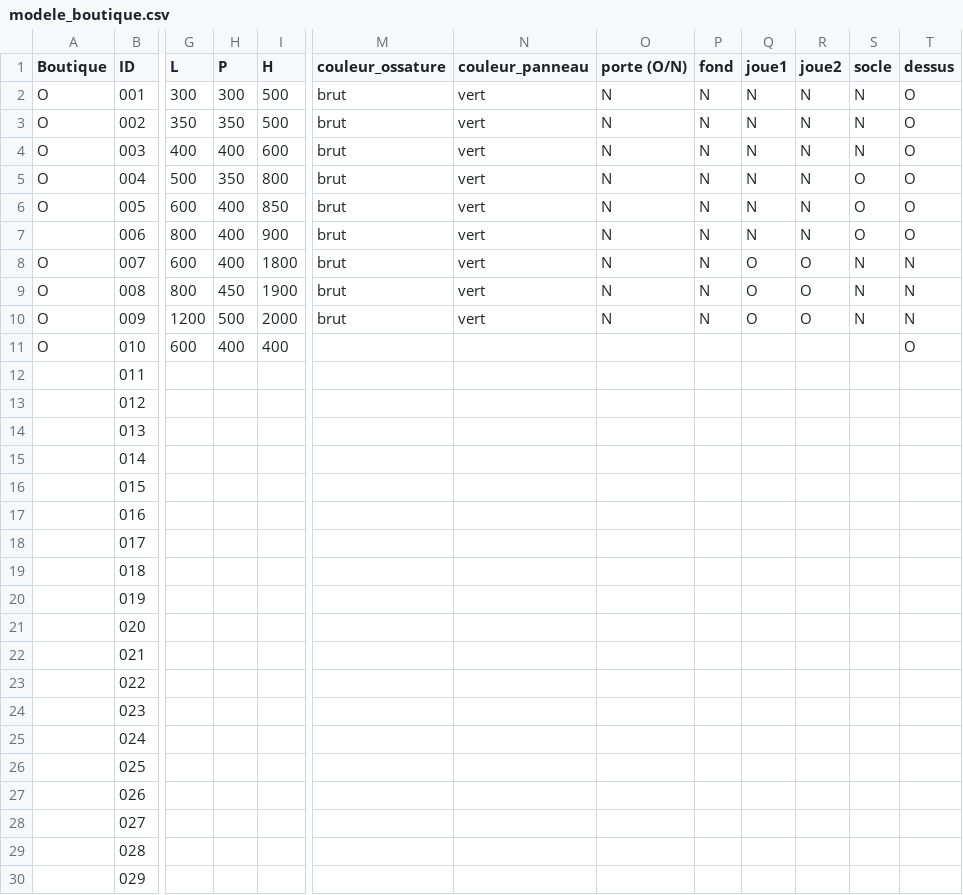
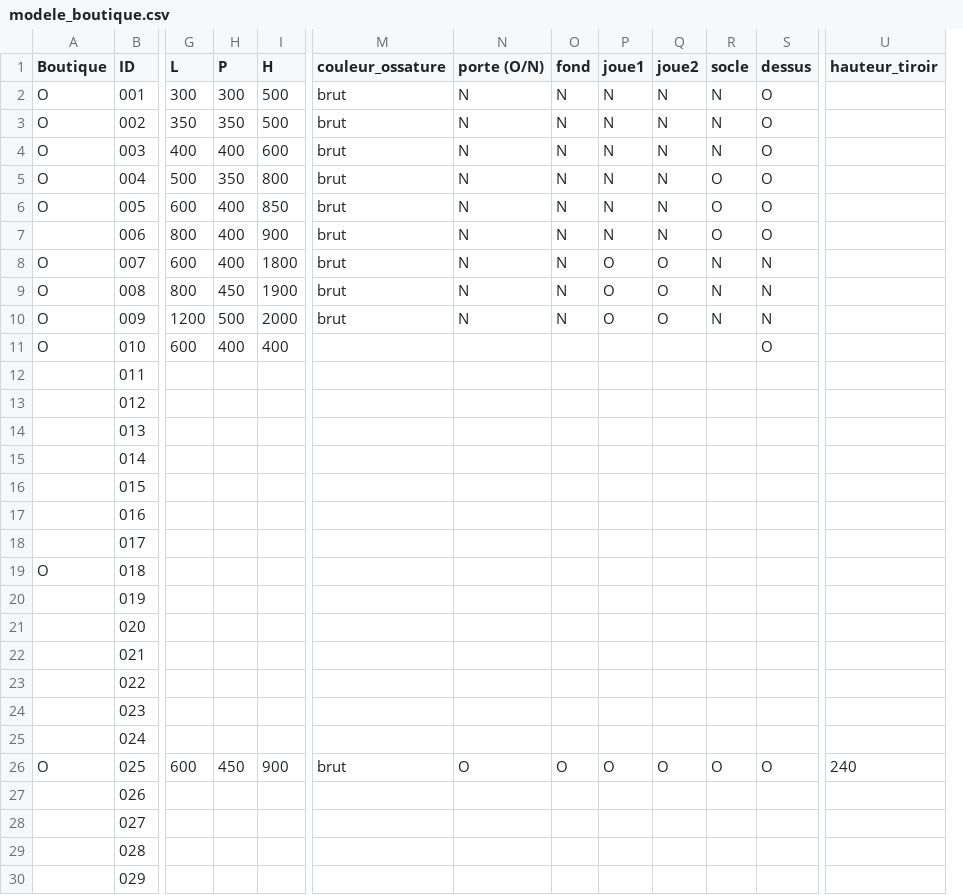
Before and after one commit to Erwin67000/WEB, a CSV file: public/catalogue/modele_boutique.csv, drawn as a sheet; only a part is shown, gaps mark what is left out; removed rows and columns are numbered as before the commit, all else as after; the diff covers the shown part only; the diff names each change by its address in the sheet, - before the commit and + after, or states it on an @@ line.

```diff
--- a/public/catalogue/modele_boutique.csv
+++ b/public/catalogue/modele_boutique.csv
-column N (couleur_panneau), rows 2-10: all vert
+column U (hauteur_tiroir), row 26: 240
-A19 (Boutique): (empty)
+A19 (Boutique): O
-A26 (Boutique): (empty)
+A26 (Boutique): O
-G26 (L): (empty)
+G26 (L): 600
-H26 (P): (empty)
+H26 (P): 450
-I26 (H): (empty)
+I26 (H): 900
-M26 (couleur_ossature): (empty)
+M26 (couleur_ossature): brut
-N26 (porte (O/N)): (empty)
+N26 (porte (O/N)): O
-O26 (fond): (empty)
+O26 (fond): O
-P26 (joue1): (empty)
+P26 (joue1): O
-Q26 (joue2): (empty)
+Q26 (joue2): O
-R26 (socle): (empty)
+R26 (socle): O
-S26 (dessus): (empty)
+S26 (dessus): O
```
Also changed, not shown: 2 edited cells elsewhere in this file, 8 other files.
